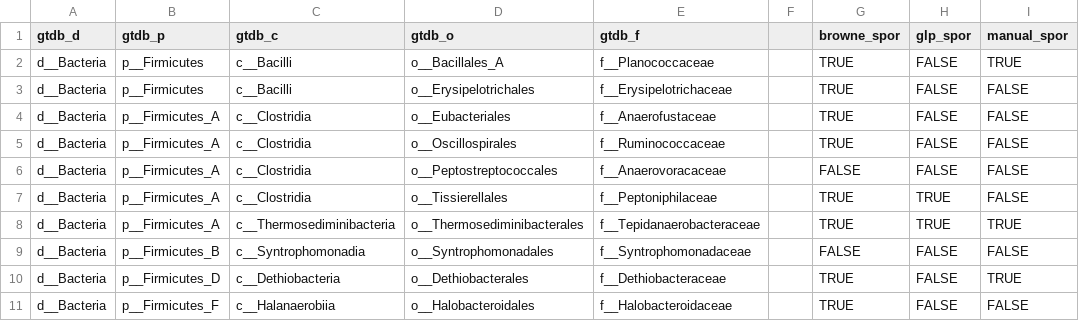
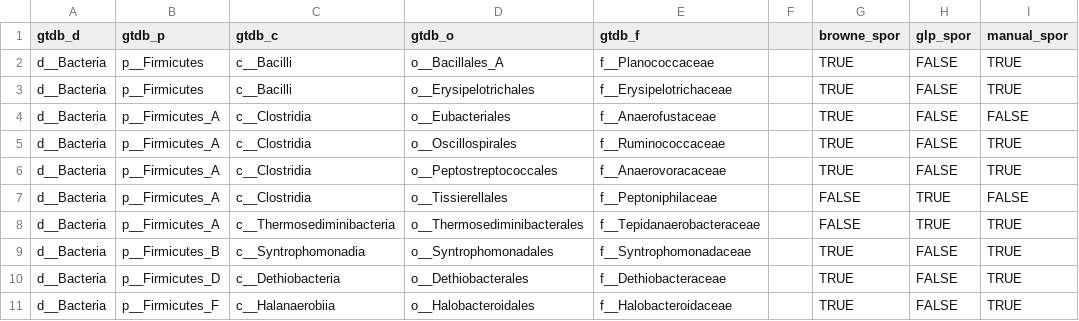
Before and after one commit to joyobrien20/spore_amg, a CSV file: gtdb_spor/data/disagreed_taxa_calls.csv, drawn as a sheet.

Commit message:
correction in manual inspection of disagrement fams

```diff
--- a/gtdb_spor/data/disagreed_taxa_calls.csv
+++ b/gtdb_spor/data/disagreed_taxa_calls.csv
@@ -2,10 +2,10 @@ gtdb_d,gtdb_p,gtdb_c,gtdb_o,gtdb_f,,browne_spor,glp_spor,manual_spor
 d__Bacteria,p__Firmicutes,c__Bacilli,o__Bacillales_A,f__Planococcaceae,,TRUE,FALSE,TRUE
-d__Bacteria,p__Firmicutes,c__Bacilli,o__Erysipelotrichales,f__Erysipelotrichaceae,,TRUE,FALSE,FALSE
+d__Bacteria,p__Firmicutes,c__Bacilli,o__Erysipelotrichales,f__Erysipelotrichaceae,,TRUE,FALSE,TRUE
 d__Bacteria,p__Firmicutes_A,c__Clostridia,o__Eubacteriales,f__Anaerofustaceae,,TRUE,FALSE,FALSE
-d__Bacteria,p__Firmicutes_A,c__Clostridia,o__Oscillospirales,f__Ruminococcaceae,,TRUE,FALSE,FALSE
-d__Bacteria,p__Firmicutes_A,c__Clostridia,o__Peptostreptococcales,f__Anaerovoracaceae,,FALSE,FALSE,FALSE
-d__Bacteria,p__Firmicutes_A,c__Clostridia,o__Tissierellales,f__Peptoniphilaceae,,TRUE,TRUE,FALSE
-d__Bacteria,p__Firmicutes_A,c__Thermosediminibacteria,o__Thermosediminibacterales,f__Tepidanaerobacteraceae,,TRUE,TRUE,TRUE
-d__Bacteria,p__Firmicutes_B,c__Syntrophomonadia,o__Syntrophomonadales,f__Syntrophomonadaceae,,FALSE,FALSE,FALSE
+d__Bacteria,p__Firmicutes_A,c__Clostridia,o__Oscillospirales,f__Ruminococcaceae,,TRUE,FALSE,TRUE
+d__Bacteria,p__Firmicutes_A,c__Clostridia,o__Peptostreptococcales,f__Anaerovoracaceae,,TRUE,FALSE,TRUE
+d__Bacteria,p__Firmicutes_A,c__Clostridia,o__Tissierellales,f__Peptoniphilaceae,,FALSE,TRUE,FALSE
+d__Bacteria,p__Firmicutes_A,c__Thermosediminibacteria,o__Thermosediminibacterales,f__Tepidanaerobacteraceae,,FALSE,TRUE,TRUE
+d__Bacteria,p__Firmicutes_B,c__Syntrophomonadia,o__Syntrophomonadales,f__Syntrophomonadaceae,,TRUE,FALSE,TRUE
 d__Bacteria,p__Firmicutes_D,c__Dethiobacteria,o__Dethiobacterales,f__Dethiobacteraceae,,TRUE,FALSE,TRUE
-d__Bacteria,p__Firmicutes_F,c__Halanaerobiia,o__Halobacteroidales,f__Halobacteroidaceae,,TRUE,FALSE,FALSE
+d__Bacteria,p__Firmicutes_F,c__Halanaerobiia,o__Halobacteroidales,f__Halobacteroidaceae,,TRUE,FALSE,TRUE
```
Also changed, not shown: gtdb_spor/data/gtdb_families_sporulation.csv, 4 other files.
